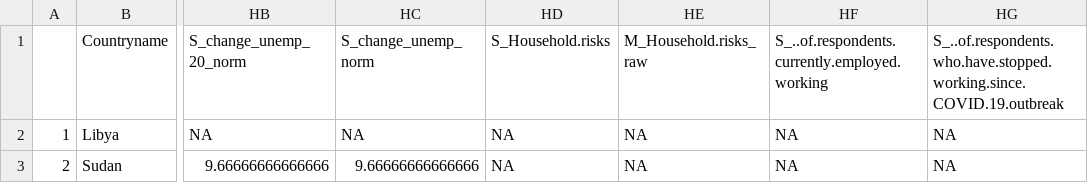
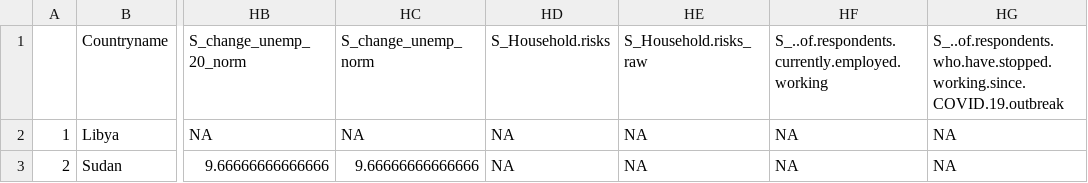
Before and after one commit to ljonestz/compoundriskdata, a CSV file: Risk_sheets/Global_compound_risk_database.csv, drawn as a sheet; only a part is shown, gaps mark what is left out; the diff names each change by its address in the sheet, - before the commit and + after, or states it on an @@ line.

```diff
--- a/Risk_sheets/Global_compound_risk_database.csv
+++ b/Risk_sheets/Global_compound_risk_database.csv
-HE1: M_Household.risks_raw
+HE1: S_Household.risks_raw
```
Also changed, not shown: Risk_sheets/Socioeconomic_sheet.csv, crm-excel/Socioeconomic Vulnerability.csv, 13 other files.
